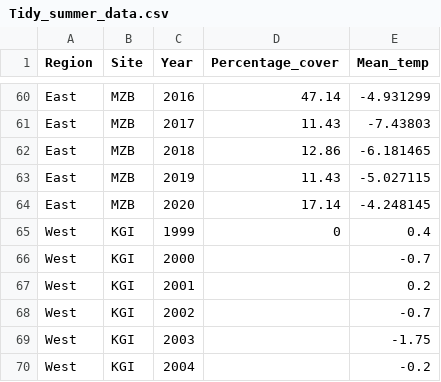
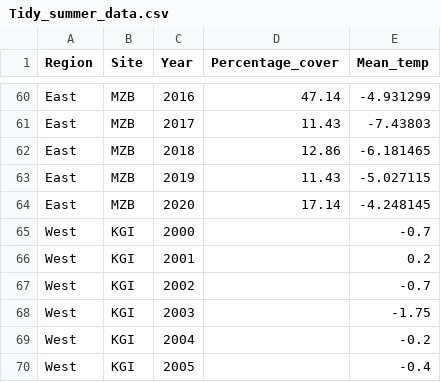
Before and after one commit to colombestevens/dissertation, a CSV file: Tidy_summer_data.csv, drawn as a sheet; only a part is shown, gaps mark what is left out; the shorter side is filled out with more unchanged rows; the diff names each change by its address in the sheet, - before the commit and + after, or states it on an @@ line.

```diff
--- a/Tidy_summer_data.csv
+++ b/Tidy_summer_data.csv
-row 65: West | KGI | 1999 | 0 | 0.4
```
Also changed, not shown: 2 other files.
